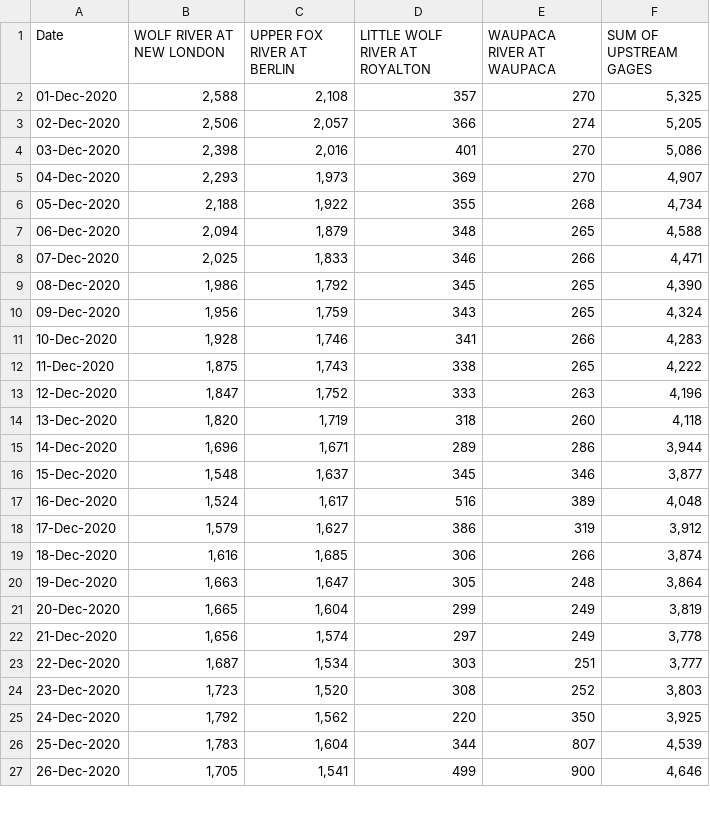
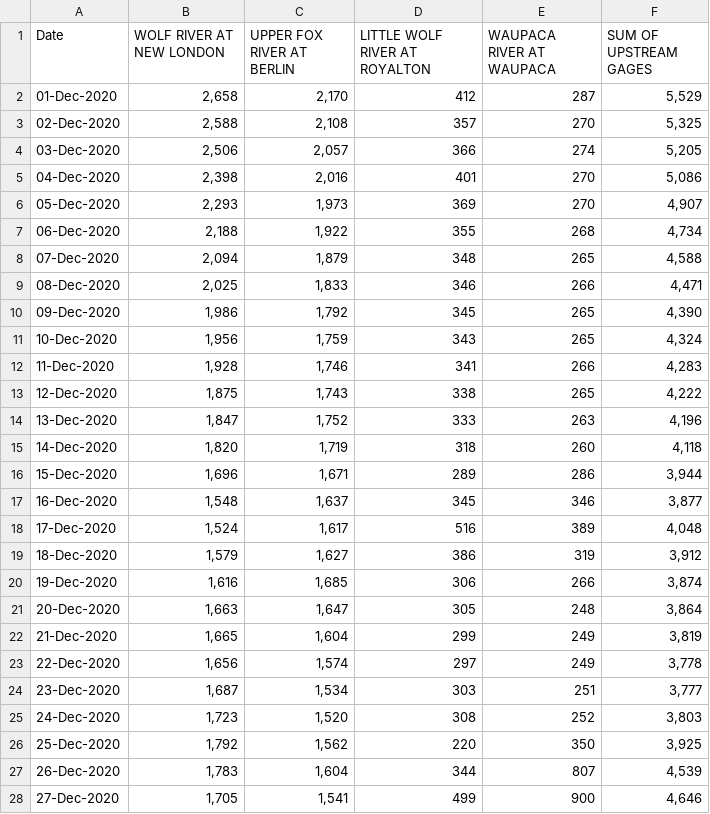
Before and after one commit to lrc-wc/lrc-wc.github.io, a CSV file: winnebago/flow-day-prevmonth/flow_day_prevmonth.csv, drawn as a sheet; only a part is shown; the diff covers the shown part only.

Commit message:
Add files via upload

```diff
--- a/winnebago/flow-day-prevmonth/flow_day_prevmonth.csv
+++ b/winnebago/flow-day-prevmonth/flow_day_prevmonth.csv
@@ -1,27 +1,28 @@
 Date,WOLF RIVER AT NEW LONDON,UPPER FOX RIVER AT BERLIN,LITTLE WOLF RIVER AT ROYALTON,WAUPACA RIVER AT WAUPACA,SUM OF UPSTREAM GAGES
-01-Dec-2020,"2,588","2,108",357,270,"5,325"
-02-Dec-2020,"2,506","2,057",366,274,"5,205"
-03-Dec-2020,"2,398","2,016",401,270,"5,086"
-04-Dec-2020,"2,293","1,973",369,270,"4,907"
-05-Dec-2020,"2,188","1,922",355,268,"4,734"
-06-Dec-2020,"2,094","1,879",348,265,"4,588"
-07-Dec-2020,"2,025","1,833",346,266,"4,471"
-08-Dec-2020,"1,986","1,792",345,265,"4,390"
-09-Dec-2020,"1,956","1,759",343,265,"4,324"
-10-Dec-2020,"1,928","1,746",341,266,"4,283"
-11-Dec-2020,"1,875","1,743",338,265,"4,222"
-12-Dec-2020,"1,847","1,752",333,263,"4,196"
-13-Dec-2020,"1,820","1,719",318,260,"4,118"
-14-Dec-2020,"1,696","1,671",289,286,"3,944"
-15-Dec-2020,"1,548","1,637",345,346,"3,877"
-16-Dec-2020,"1,524","1,617",516,389,"4,048"
-17-Dec-2020,"1,579","1,627",386,319,"3,912"
-18-Dec-2020,"1,616","1,685",306,266,"3,874"
-19-Dec-2020,"1,663","1,647",305,248,"3,864"
-20-Dec-2020,"1,665","1,604",299,249,"3,819"
-21-Dec-2020,"1,656","1,574",297,249,"3,778"
-22-Dec-2020,"1,687","1,534",303,251,"3,777"
-23-Dec-2020,"1,723","1,520",308,252,"3,803"
-24-Dec-2020,"1,792","1,562",220,350,"3,925"
-25-Dec-2020,"1,783","1,604",344,807,"4,539"
-26-Dec-2020,"1,705","1,541",499,900,"4,646"
+01-Dec-2020,"2,658","2,170",412,287,"5,529"
+02-Dec-2020,"2,588","2,108",357,270,"5,325"
+03-Dec-2020,"2,506","2,057",366,274,"5,205"
+04-Dec-2020,"2,398","2,016",401,270,"5,086"
+05-Dec-2020,"2,293","1,973",369,270,"4,907"
+06-Dec-2020,"2,188","1,922",355,268,"4,734"
+07-Dec-2020,"2,094","1,879",348,265,"4,588"
+08-Dec-2020,"2,025","1,833",346,266,"4,471"
+09-Dec-2020,"1,986","1,792",345,265,"4,390"
+10-Dec-2020,"1,956","1,759",343,265,"4,324"
+11-Dec-2020,"1,928","1,746",341,266,"4,283"
+12-Dec-2020,"1,875","1,743",338,265,"4,222"
+13-Dec-2020,"1,847","1,752",333,263,"4,196"
+14-Dec-2020,"1,820","1,719",318,260,"4,118"
+15-Dec-2020,"1,696","1,671",289,286,"3,944"
+16-Dec-2020,"1,548","1,637",345,346,"3,877"
+17-Dec-2020,"1,524","1,617",516,389,"4,048"
+18-Dec-2020,"1,579","1,627",386,319,"3,912"
+19-Dec-2020,"1,616","1,685",306,266,"3,874"
+20-Dec-2020,"1,663","1,647",305,248,"3,864"
+21-Dec-2020,"1,665","1,604",299,249,"3,819"
+22-Dec-2020,"1,656","1,574",297,249,"3,778"
+23-Dec-2020,"1,687","1,534",303,251,"3,777"
+24-Dec-2020,"1,723","1,520",308,252,"3,803"
+25-Dec-2020,"1,792","1,562",220,350,"3,925"
+26-Dec-2020,"1,783","1,604",344,807,"4,539"
+27-Dec-2020,"1,705","1,541",499,900,"4,646"
```
Also changed, not shown: 4 edited cells elsewhere in this file.
